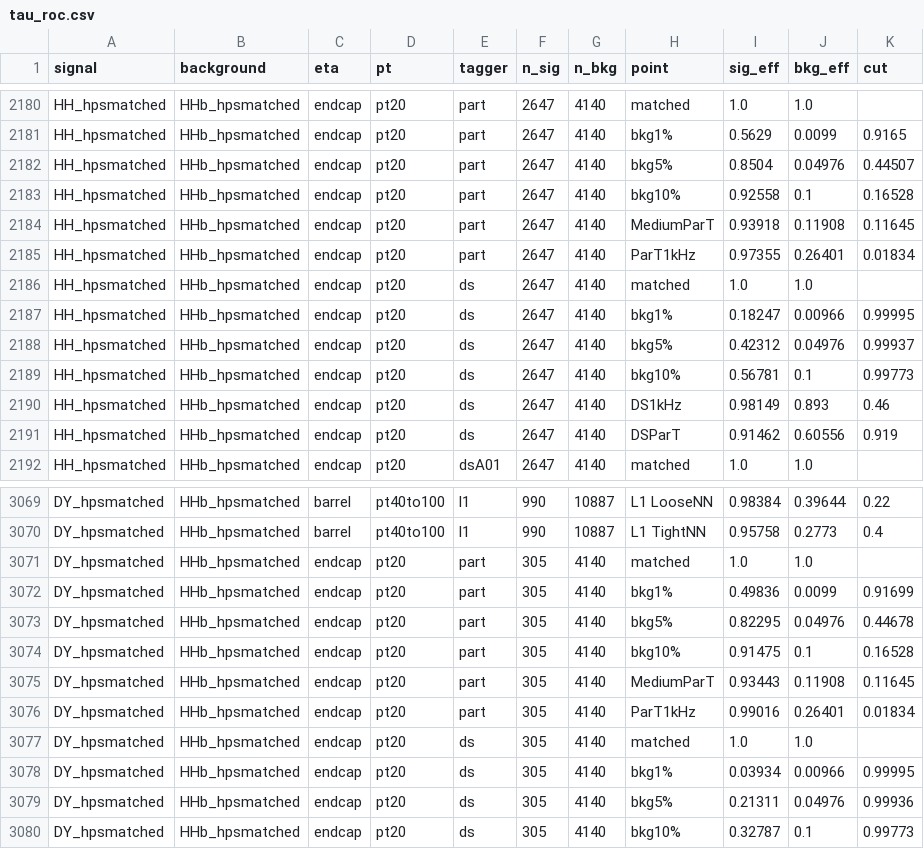
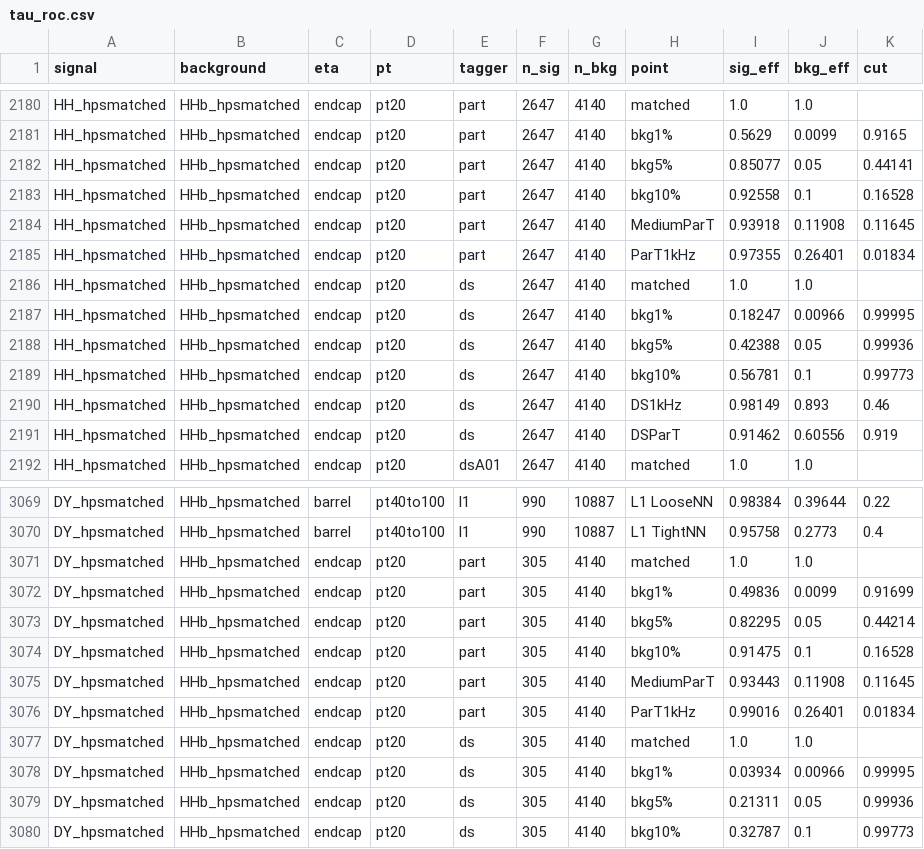
Before and after one commit to artlbv/Phase2-L1MenuTools, a CSV file: configs/V50nano/object_performance/part/tau_roc.csv, drawn as a sheet; only a part is shown, gaps mark what is left out; the diff covers the shown part only.

```diff
--- a/configs/V50nano/object_performance/part/tau_roc.csv
+++ b/configs/V50nano/object_performance/part/tau_roc.csv
@@ -2181,3 +2181,3 @@ HH_hpsmatched,HHb_hpsmatched,endcap,pt20,part,2647,4140,matched,1.0,1.0,
 HH_hpsmatched,HHb_hpsmatched,endcap,pt20,part,2647,4140,bkg1%,0.5629,0.0099,0.9165
-HH_hpsmatched,HHb_hpsmatched,endcap,pt20,part,2647,4140,bkg5%,0.8504,0.04976,0.44507
+HH_hpsmatched,HHb_hpsmatched,endcap,pt20,part,2647,4140,bkg5%,0.85077,0.05,0.44141
 HH_hpsmatched,HHb_hpsmatched,endcap,pt20,part,2647,4140,bkg10%,0.92558,0.1,0.16528
@@ -2187,3 +2187,3 @@ HH_hpsmatched,HHb_hpsmatched,endcap,pt20,ds,2647,4140,matched,1.0,1.0,
 HH_hpsmatched,HHb_hpsmatched,endcap,pt20,ds,2647,4140,bkg1%,0.18247,0.00966,0.99995
-HH_hpsmatched,HHb_hpsmatched,endcap,pt20,ds,2647,4140,bkg5%,0.42312,0.04976,0.99937
+HH_hpsmatched,HHb_hpsmatched,endcap,pt20,ds,2647,4140,bkg5%,0.42388,0.05,0.99936
 HH_hpsmatched,HHb_hpsmatched,endcap,pt20,ds,2647,4140,bkg10%,0.56781,0.1,0.99773
@@ -3072,3 +3072,3 @@ DY_hpsmatched,HHb_hpsmatched,endcap,pt20,part,305,4140,matched,1.0,1.0,
 DY_hpsmatched,HHb_hpsmatched,endcap,pt20,part,305,4140,bkg1%,0.49836,0.0099,0.91699
-DY_hpsmatched,HHb_hpsmatched,endcap,pt20,part,305,4140,bkg5%,0.82295,0.04976,0.44678
+DY_hpsmatched,HHb_hpsmatched,endcap,pt20,part,305,4140,bkg5%,0.82295,0.05,0.44214
 DY_hpsmatched,HHb_hpsmatched,endcap,pt20,part,305,4140,bkg10%,0.91475,0.1,0.16528
@@ -3078,3 +3078,3 @@ DY_hpsmatched,HHb_hpsmatched,endcap,pt20,ds,305,4140,matched,1.0,1.0,
 DY_hpsmatched,HHb_hpsmatched,endcap,pt20,ds,305,4140,bkg1%,0.03934,0.00966,0.99995
-DY_hpsmatched,HHb_hpsmatched,endcap,pt20,ds,305,4140,bkg5%,0.21311,0.04976,0.99936
+DY_hpsmatched,HHb_hpsmatched,endcap,pt20,ds,305,4140,bkg5%,0.21311,0.05,0.99936
 DY_hpsmatched,HHb_hpsmatched,endcap,pt20,ds,305,4140,bkg10%,0.32787,0.1,0.99773
```
Also changed, not shown: 12 edited cells elsewhere in this file.
